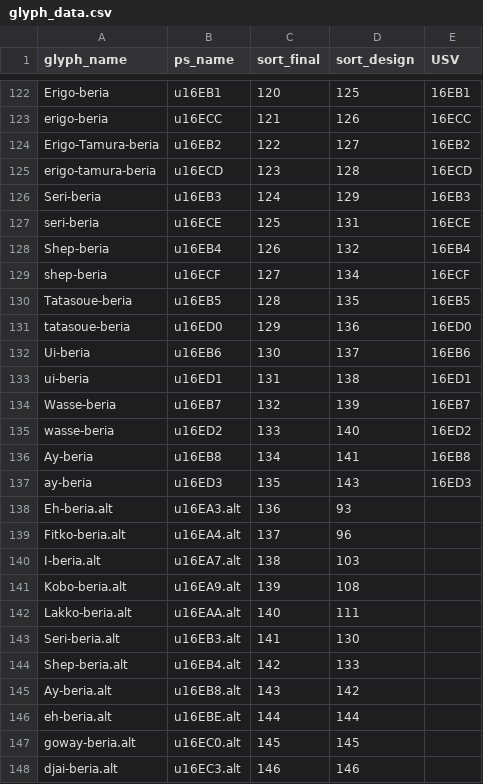
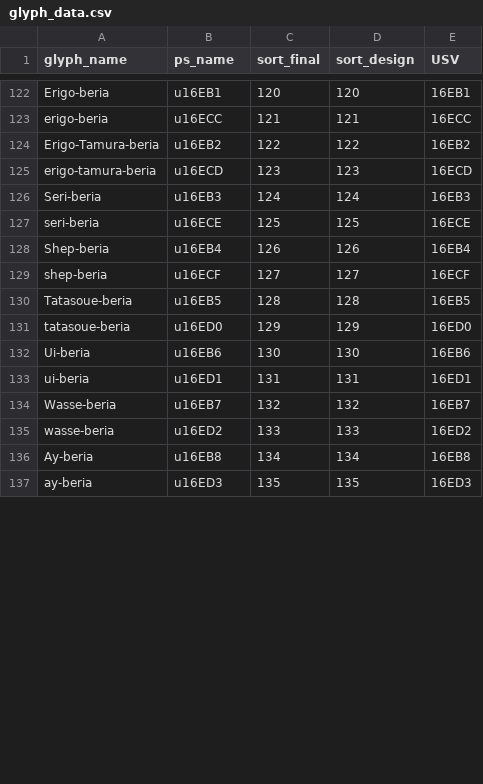
Before and after one commit to silnrsi/font-kedebideri, a CSV file: source/glyph_data.csv, drawn as a sheet; only a part is shown, gaps mark what is left out; the diff covers the shown part only; the diff names each change by its address in the sheet, - before the commit and + after, or states it on an @@ line.

```diff
--- a/source/glyph_data.csv
+++ b/source/glyph_data.csv
-D122 (sort_design): 125
+D122 (sort_design): 120
-D123 (sort_design): 126
+D123 (sort_design): 121
-D124 (sort_design): 127
+D124 (sort_design): 122
-D125 (sort_design): 128
+D125 (sort_design): 123
-D126 (sort_design): 129
+D126 (sort_design): 124
-D127 (sort_design): 131
+D127 (sort_design): 125
-D128 (sort_design): 132
+D128 (sort_design): 126
-D129 (sort_design): 134
+D129 (sort_design): 127
-D130 (sort_design): 135
+D130 (sort_design): 128
-D131 (sort_design): 136
+D131 (sort_design): 129
-D132 (sort_design): 137
+D132 (sort_design): 130
-D133 (sort_design): 138
+D133 (sort_design): 131
-D134 (sort_design): 139
+D134 (sort_design): 132
-D135 (sort_design): 140
+D135 (sort_design): 133
-D136 (sort_design): 141
+D136 (sort_design): 134
-D137 (sort_design): 143
+D137 (sort_design): 135
-row 138: Eh-beria.alt | u16EA3.alt | 136 | 93
-row 139: Fitko-beria.alt | u16EA4.alt | 137 | 96
-row 140: I-beria.alt | u16EA7.alt | 138 | 103
-row 141: Kobo-beria.alt | u16EA9.alt | 139 | 108
-row 142: Lakko-beria.alt | u16EAA.alt | 140 | 111
-row 143: Seri-beria.alt | u16EB3.alt | 141 | 130
-row 144: Shep-beria.alt | u16EB4.alt | 142 | 133
-row 145: Ay-beria.alt | u16EB8.alt | 143 | 142
-row 146: eh-beria.alt | u16EBE.alt | 144 | 144
-row 147: goway-beria.alt | u16EC0.alt | 145 | 145
-row 148: djai-beria.alt | u16EC3.alt | 146 | 146
```
Also changed, not shown: 11 removed rows and 29 edited cells elsewhere in this file, 28 other files.
